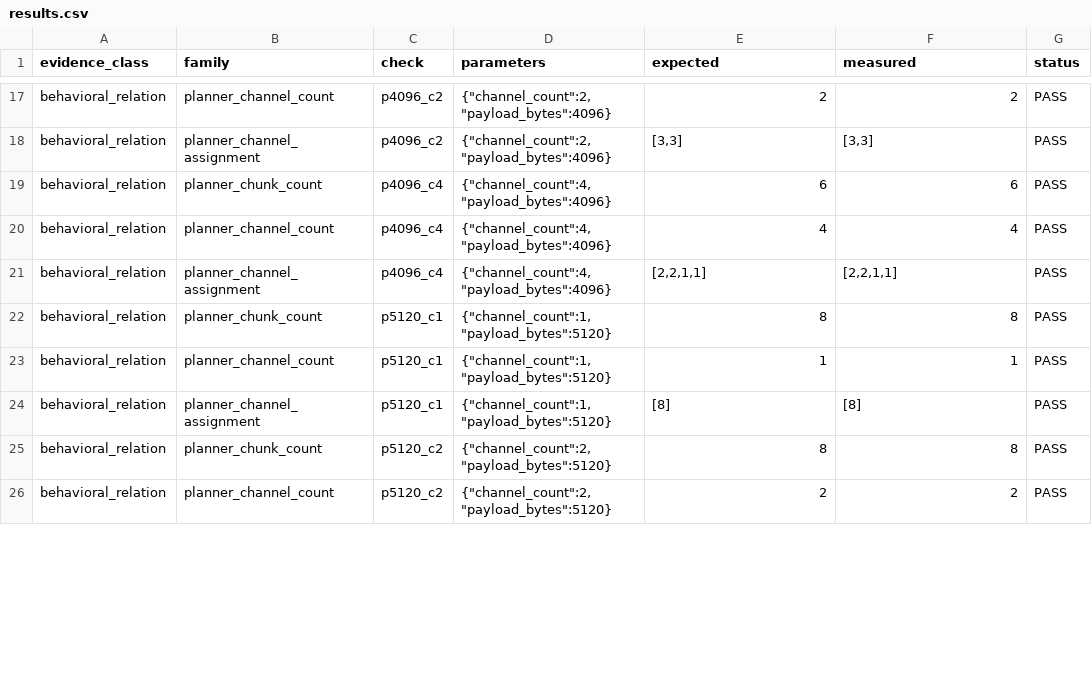
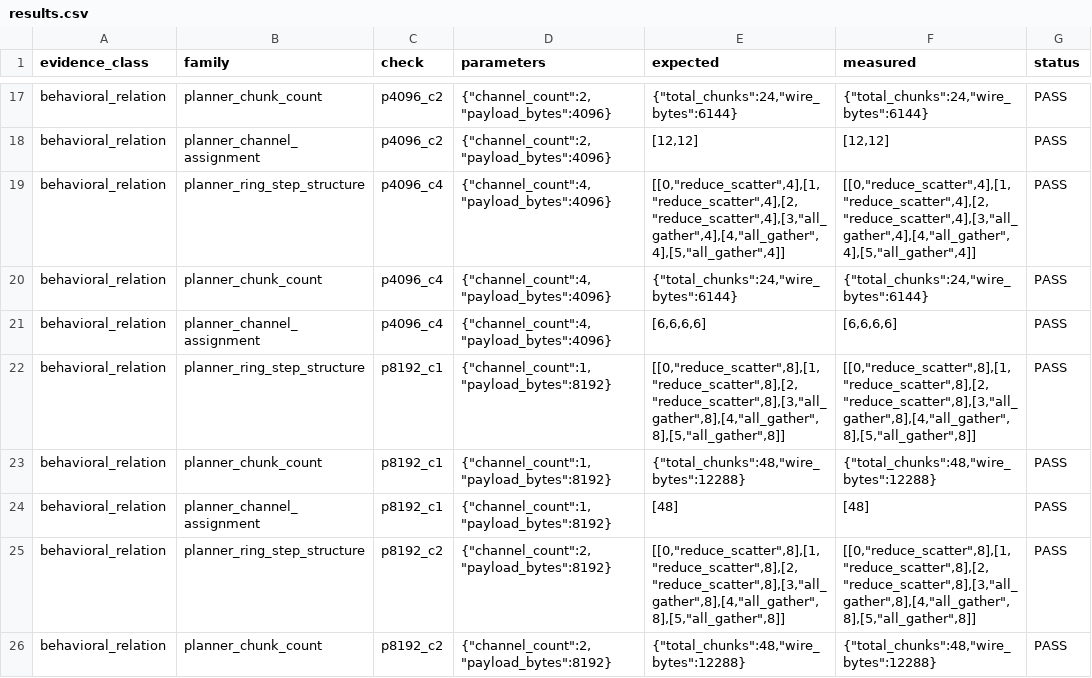
Before and after one commit to openfabric-systems/simllm, a CSV file: examples/nccl_stack_v1/results.csv, drawn as a sheet; only a part is shown, gaps mark what is left out; the diff covers the shown part only; the diff names each change by its address in the sheet, - before the commit and + after, or states it on an @@ line.

```diff
--- a/examples/nccl_stack_v1/results.csv
+++ b/examples/nccl_stack_v1/results.csv
-B17 (family): planner_channel_count
+B17 (family): planner_chunk_count
-E17 (expected): 2
+E17 (expected): {"total_chunks":24,"wire_bytes":6144}
-F17 (measured): 2
+F17 (measured): {"total_chunks":24,"wire_bytes":6144}
-E18 (expected): [3,3]
+E18 (expected): [12,12]
-F18 (measured): [3,3]
+F18 (measured): [12,12]
-B19 (family): planner_chunk_count
+B19 (family): planner_ring_step_structure
-E19 (expected): 6
+E19 (expected): [[0,"reduce_scatter",4],[1,"reduce_scatter",4],[2,"reduce_scatter",4],[3,"all_gather",4],[4,"all_gather",4],[5,"all_gather",4]]
-F19 (measured): 6
+F19 (measured): [[0,"reduce_scatter",4],[1,"reduce_scatter",4],[2,"reduce_scatter",4],[3,"all_gather",4],[4,"all_gather",4],[5,"all_gather",4]]
-B20 (family): planner_channel_count
+B20 (family): planner_chunk_count
-E20 (expected): 4
+E20 (expected): {"total_chunks":24,"wire_bytes":6144}
-F20 (measured): 4
+F20 (measured): {"total_chunks":24,"wire_bytes":6144}
-E21 (expected): [2,2,1,1]
+E21 (expected): [6,6,6,6]
-F21 (measured): [2,2,1,1]
+F21 (measured): [6,6,6,6]
-B22 (family): planner_chunk_count
+B22 (family): planner_ring_step_structure
-C22:C24 (check): p5120_c1
+C22:C24 (check): p8192_c1
-D22:D24 (parameters): {"channel_count":1,"payload_bytes":5120}
+D22:D24 (parameters): {"channel_count":1,"payload_bytes":8192}
-E22 (expected): 8
+E22 (expected): [[0,"reduce_scatter",8],[1,"reduce_scatter",8],[2,"reduce_scatter",8],[3,"all_gather",8],[4,"all_gather",8],[5,"all_gather",8]]
-F22 (measured): 8
+F22 (measured): [[0,"reduce_scatter",8],[1,"reduce_scatter",8],[2,"reduce_scatter",8],[3,"all_gather",8],[4,"all_gather",8],[5,"all_gather",8]]
-B23 (family): planner_channel_count
+B23 (family): planner_chunk_count
-E23 (expected): 1
+E23 (expected): {"total_chunks":48,"wire_bytes":12288}
-F23 (measured): 1
+F23 (measured): {"total_chunks":48,"wire_bytes":12288}
-E24 (expected): [8]
+E24 (expected): [48]
-F24 (measured): [8]
+F24 (measured): [48]
-B25 (family): planner_chunk_count
+B25 (family): planner_ring_step_structure
-C25:C26 (check): p5120_c2
+C25:C26 (check): p8192_c2
-D25:D26 (parameters): {"channel_count":2,"payload_bytes":5120}
+D25:D26 (parameters): {"channel_count":2,"payload_bytes":8192}
-E25 (expected): 8
+E25 (expected): [[0,"reduce_scatter",8],[1,"reduce_scatter",8],[2,"reduce_scatter",8],[3,"all_gather",8],[4,"all_gather",8],[5,"all_gather",8]]
-F25 (measured): 8
+F25 (measured): [[0,"reduce_scatter",8],[1,"reduce_scatter",8],[2,"reduce_scatter",8],[3,"all_gather",8],[4,"all_gather",8],[5,"all_gather",8]]
-B26 (family): planner_channel_count
+B26 (family): planner_chunk_count
-E26 (expected): 2
+E26 (expected): {"total_chunks":48,"wire_bytes":12288}
-F26 (measured): 2
+F26 (measured): {"total_chunks":48,"wire_bytes":12288}
```
Also changed, not shown: 2 added rows and 102 edited cells elsewhere in this file, 5 other files.
